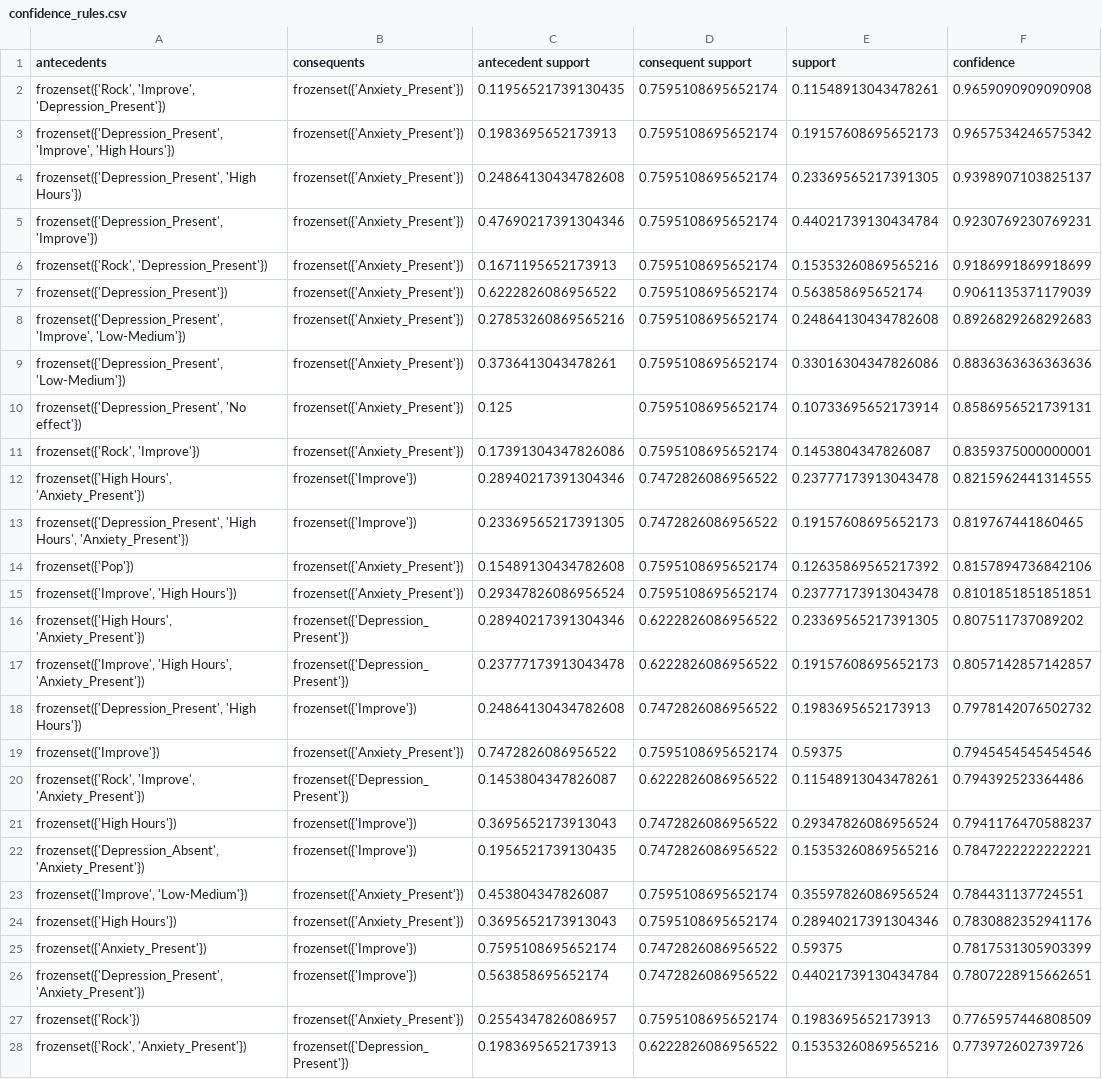
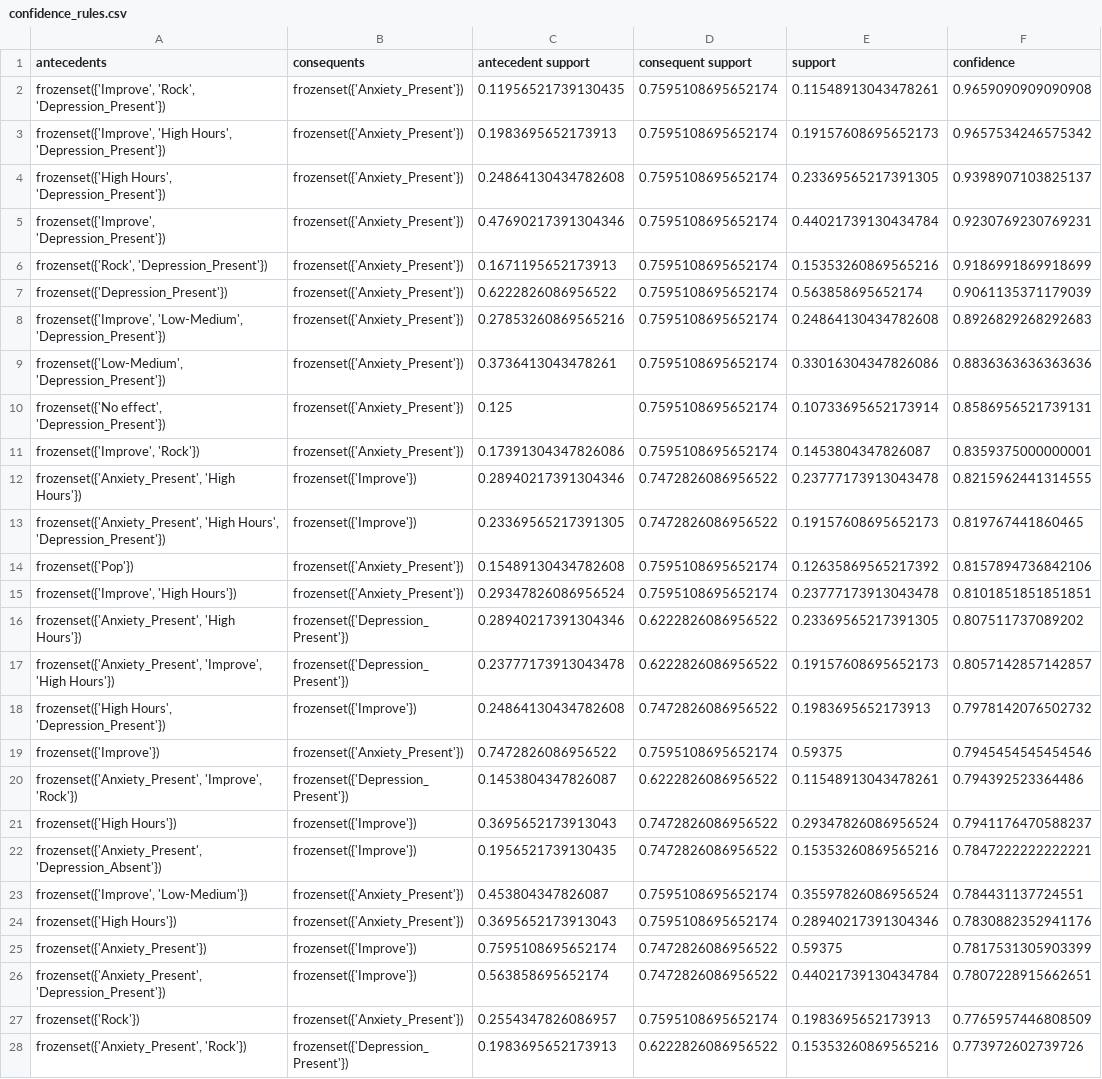
Before and after one commit to bbeecue/CSC172-AssociationMining-Belvis, a CSV file: rules/confidence_rules.csv, drawn as a sheet; only a part is shown; the diff covers the shown part only; the diff names each change by its address in the sheet, - before the commit and + after, or states it on an @@ line.

```diff
--- a/rules/confidence_rules.csv
+++ b/rules/confidence_rules.csv
-A2 (antecedents): frozenset({'Rock', 'Improve', 'Depression_Present'})
+A2 (antecedents): frozenset({'Improve', 'Rock', 'Depression_Present'})
-A3 (antecedents): frozenset({'Depression_Present', 'Improve', 'High Hours'})
+A3 (antecedents): frozenset({'Improve', 'High Hours', 'Depression_Present'})
-A4 (antecedents): frozenset({'Depression_Present', 'High Hours'})
+A4 (antecedents): frozenset({'High Hours', 'Depression_Present'})
-A5 (antecedents): frozenset({'Depression_Present', 'Improve'})
+A5 (antecedents): frozenset({'Improve', 'Depression_Present'})
-A8 (antecedents): frozenset({'Depression_Present', 'Improve', 'Low-Medium'})
+A8 (antecedents): frozenset({'Improve', 'Low-Medium', 'Depression_Present'})
-A9 (antecedents): frozenset({'Depression_Present', 'Low-Medium'})
+A9 (antecedents): frozenset({'Low-Medium', 'Depression_Present'})
-A10 (antecedents): frozenset({'Depression_Present', 'No effect'})
+A10 (antecedents): frozenset({'No effect', 'Depression_Present'})
-A11 (antecedents): frozenset({'Rock', 'Improve'})
+A11 (antecedents): frozenset({'Improve', 'Rock'})
-A12 (antecedents): frozenset({'High Hours', 'Anxiety_Present'})
+A12 (antecedents): frozenset({'Anxiety_Present', 'High Hours'})
-A13 (antecedents): frozenset({'Depression_Present', 'High Hours', 'Anxiety_Present'})
+A13 (antecedents): frozenset({'Anxiety_Present', 'High Hours', 'Depression_Present'})
-A16 (antecedents): frozenset({'High Hours', 'Anxiety_Present'})
+A16 (antecedents): frozenset({'Anxiety_Present', 'High Hours'})
-A17 (antecedents): frozenset({'Improve', 'High Hours', 'Anxiety_Present'})
+A17 (antecedents): frozenset({'Anxiety_Present', 'Improve', 'High Hours'})
-A18 (antecedents): frozenset({'Depression_Present', 'High Hours'})
+A18 (antecedents): frozenset({'High Hours', 'Depression_Present'})
-A20 (antecedents): frozenset({'Rock', 'Improve', 'Anxiety_Present'})
+A20 (antecedents): frozenset({'Anxiety_Present', 'Improve', 'Rock'})
-A22 (antecedents): frozenset({'Depression_Absent', 'Anxiety_Present'})
+A22 (antecedents): frozenset({'Anxiety_Present', 'Depression_Absent'})
-A26 (antecedents): frozenset({'Depression_Present', 'Anxiety_Present'})
+A26 (antecedents): frozenset({'Anxiety_Present', 'Depression_Present'})
-A28 (antecedents): frozenset({'Rock', 'Anxiety_Present'})
+A28 (antecedents): frozenset({'Anxiety_Present', 'Rock'})
```
Also changed, not shown: 1 moved row and 59 edited cells elsewhere in this file, rules/conviction_rules.csv, rules/leverage_rules.csv, 9 other files.
